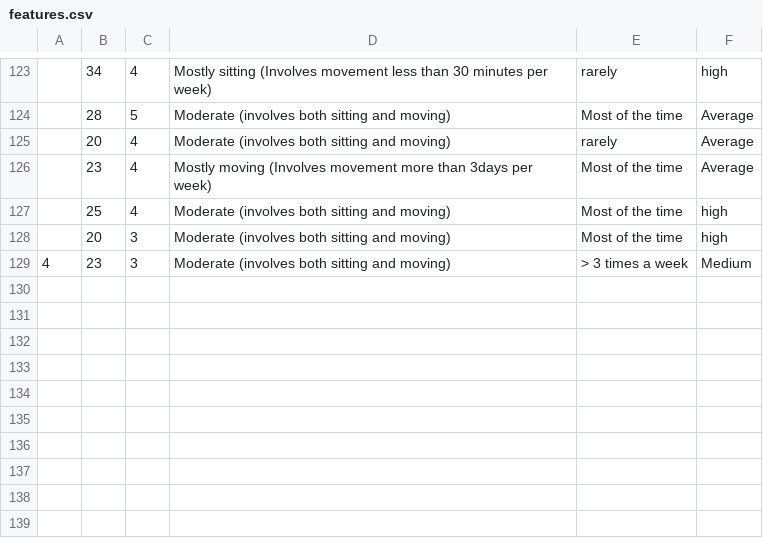
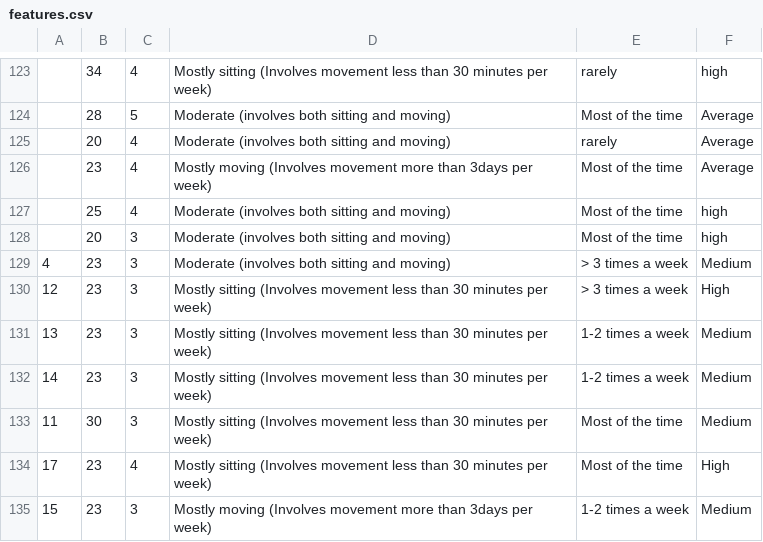
Before and after one commit to ahmedfadhil/CoachAIBot, a CSV file: csvs/features.csv, drawn as a sheet; only a part is shown, gaps mark what is left out; the diff names each change by its address in the sheet, - before the commit and + after, or states it on an @@ line.

```diff
--- a/csvs/features.csv
+++ b/csvs/features.csv
+row 130: 12 | 23 | 3 | Mostly sitting (Involves movement less than 30 minutes per week) | > 3 times a week | High
+row 131: 13 | 23 | 3 | Mostly sitting (Involves movement less than 30 minutes per week) | 1-2 times a week | Medium
+row 132: 14 | 23 | 3 | Mostly sitting (Involves movement less than 30 minutes per week) | 1-2 times a week | Medium
+row 133: 11 | 30 | 3 | Mostly sitting (Involves movement less than 30 minutes per week) | Most of the time | Medium
+row 134: 17 | 23 | 4 | Mostly sitting (Involves movement less than 30 minutes per week) | Most of the time | High
+row 135: 15 | 23 | 3 | Mostly moving (Involves movement more than 3days per week) | 1-2 times a week | Medium
```
Also changed, not shown: csvs/result.csv, 8 other files.
